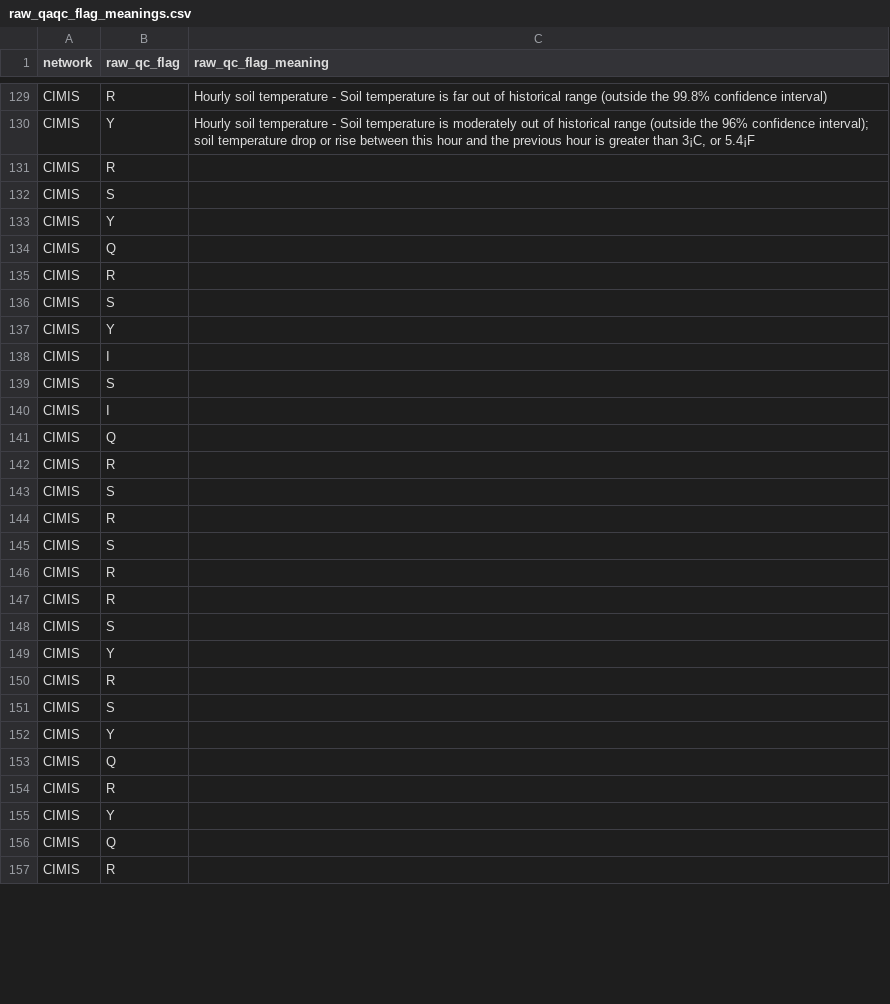
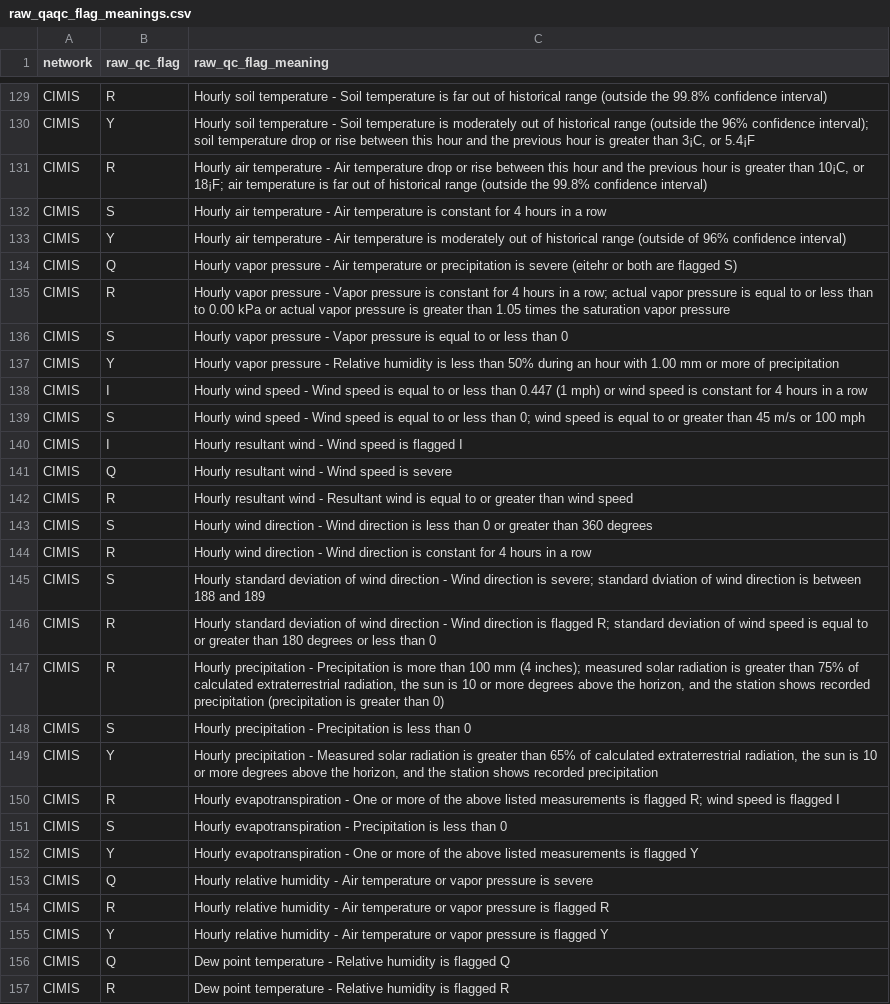
Before and after one commit to Eagle-Rock-Analytics/historical-obs-platform, a CSV file: test_platform/scripts/3_qaqc_data/raw_qaqc_flag_meanings.csv, drawn as a sheet; only a part is shown, gaps mark what is left out; the diff covers the shown part only.

Commit message:
cimis raw qc flags added

```diff
--- a/test_platform/scripts/3_qaqc_data/raw_qaqc_flag_meanings.csv
+++ b/test_platform/scripts/3_qaqc_data/raw_qaqc_flag_meanings.csv
@@ -130,28 +130,28 @@ CIMIS,R ,Hourly soil temperature - Soil temperature is far out of historical ran
 CIMIS,Y,"Hourly soil temperature - Soil temperature is moderately out of historical range (outside the 96% confidence interval); soil temperature drop or rise between this hour and the previous hour is greater than 3¡C, or 5.4¡F"
-CIMIS,R ,
-CIMIS,S,
-CIMIS,Y,
-CIMIS,Q,
-CIMIS,R ,
-CIMIS,S,
-CIMIS,Y,
-CIMIS,I,
-CIMIS,S,
-CIMIS,I,
-CIMIS,Q ,
-CIMIS,R ,
-CIMIS,S,
-CIMIS,R ,
-CIMIS,S,
-CIMIS,R ,
-CIMIS,R ,
-CIMIS,S,
-CIMIS,Y,
-CIMIS,R ,
-CIMIS,S,
-CIMIS,Y,
-CIMIS,Q,
-CIMIS,R ,
-CIMIS,Y,
-CIMIS,Q ,
-CIMIS,R ,
+CIMIS,R ,"Hourly air temperature - Air temperature drop or rise between this hour and the previous hour is greater than 10¡C, or 18¡F; air temperature is far out of historical range (outside the 99.8% confidence interval)"
+CIMIS,S,Hourly air temperature - Air temperature is constant for 4 hours in a row
+CIMIS,Y,Hourly air temperature - Air temperature is moderately out of historical range (outside of 96% confidence interval)
+CIMIS,Q,Hourly vapor pressure - Air temperature or precipitation is severe (eitehr or both are flagged S)
+CIMIS,R ,Hourly vapor pressure - Vapor pressure is constant for 4 hours in a row; actual vapor pressure is equal to or less than to 0.00 kPa or actual vapor pressure is greater than 1.05 times the saturation vapor pressure
+CIMIS,S,Hourly vapor pressure - Vapor pressure is equal to or less than 0
+CIMIS,Y,Hourly vapor pressure - Relative humidity is less than 50% during an hour with 1.00 mm or more of precipitation
+CIMIS,I,Hourly wind speed - Wind speed is equal to or less than 0.447 (1 mph) or wind speed is constant for 4 hours in a row
+CIMIS,S,Hourly wind speed - Wind speed is equal to or less than 0; wind speed is equal to or greater than 45 m/s or 100 mph
+CIMIS,I,Hourly resultant wind - Wind speed is flagged I
+CIMIS,Q ,Hourly resultant wind - Wind speed is severe
+CIMIS,R ,Hourly resultant wind - Resultant wind is equal to or greater than wind speed
+CIMIS,S,Hourly wind direction - Wind direction is less than 0 or greater than 360 degrees
+CIMIS,R ,Hourly wind direction - Wind direction is constant for 4 hours in a row
+CIMIS,S,Hourly standard deviation of wind direction - Wind direction is severe; standard dviation of wind direction is between 188 and 189
+CIMIS,R ,Hourly standard deviation of wind direction - Wind direction is flagged R; standard deviation of wind speed is equal to or greater than 180 degrees or less than 0
+CIMIS,R ,"Hourly precipitation - Precipitation is more than 100 mm (4 inches); measured solar radiation is greater than 75% of calculated extraterrestrial radiation, the sun is 10 or more degrees above the horizon, and the station shows recorded precipitation (precipitation is greater than 0)"
+CIMIS,S,Hourly precipitation - Precipitation is less than 0
+CIMIS,Y,"Hourly precipitation - Measured solar radiation is greater than 65% of calculated extraterrestrial radiation, the sun is 10 or more degrees above the horizon, and the station shows recorded precipitation"
+CIMIS,R ,Hourly evapotranspiration - One or more of the above listed measurements is flagged R; wind speed is flagged I
+CIMIS,S,Hourly evapotranspiration - Precipitation is less than 0
+CIMIS,Y,Hourly evapotranspiration - One or more of the above listed measurements is flagged Y
+CIMIS,Q,Hourly relative humidity - Air temperature or vapor pressure is severe
+CIMIS,R ,Hourly relative humidity - Air temperature or vapor pressure is flagged R
+CIMIS,Y,Hourly relative humidity - Air temperature or vapor pressure is flagged Y
+CIMIS,Q ,Dew point temperature - Relative humidity is flagged Q
+CIMIS,R ,Dew point temperature - Relative humidity is flagged R
```
Also changed, not shown: 2 edited cells elsewhere in this file.
